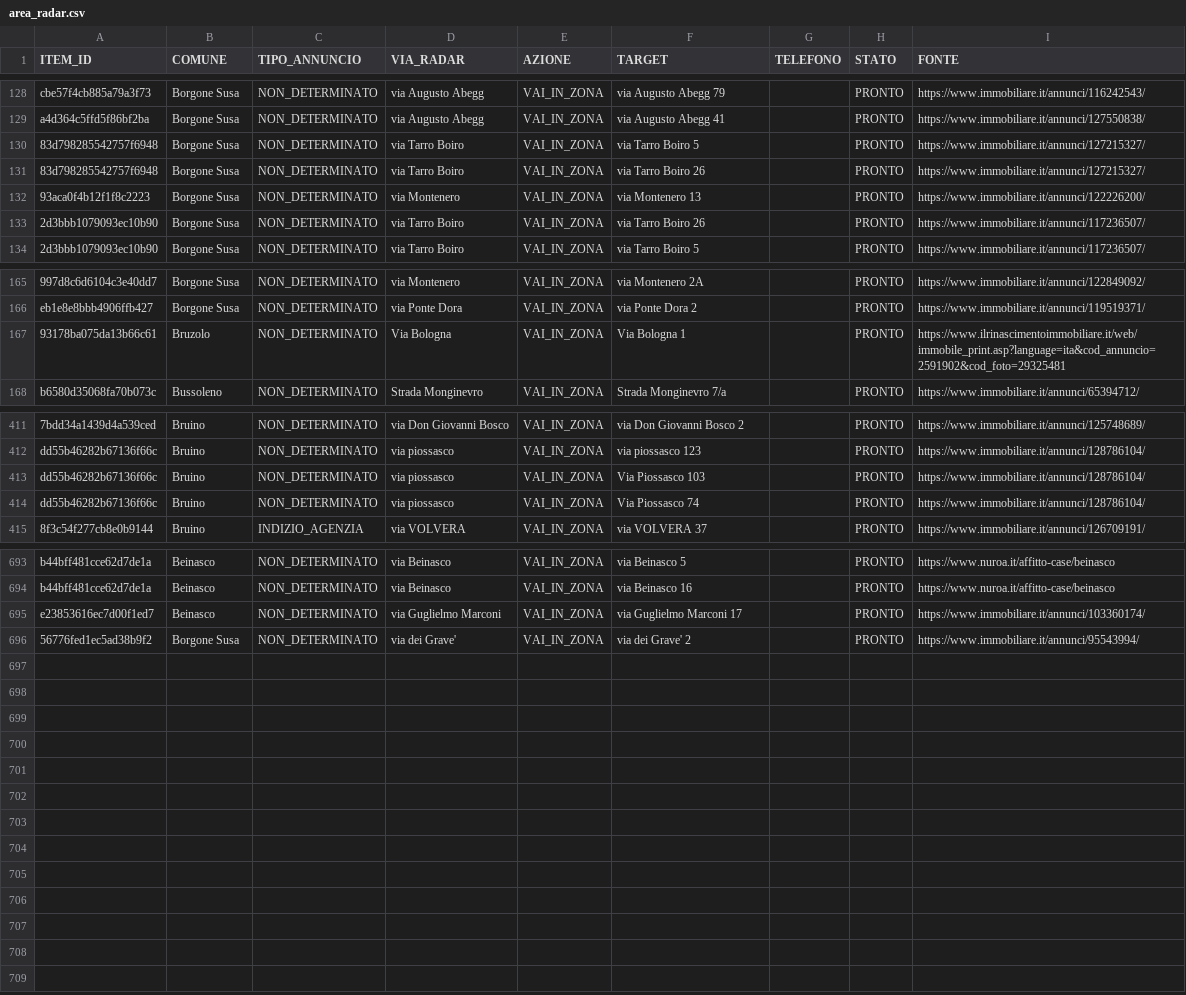
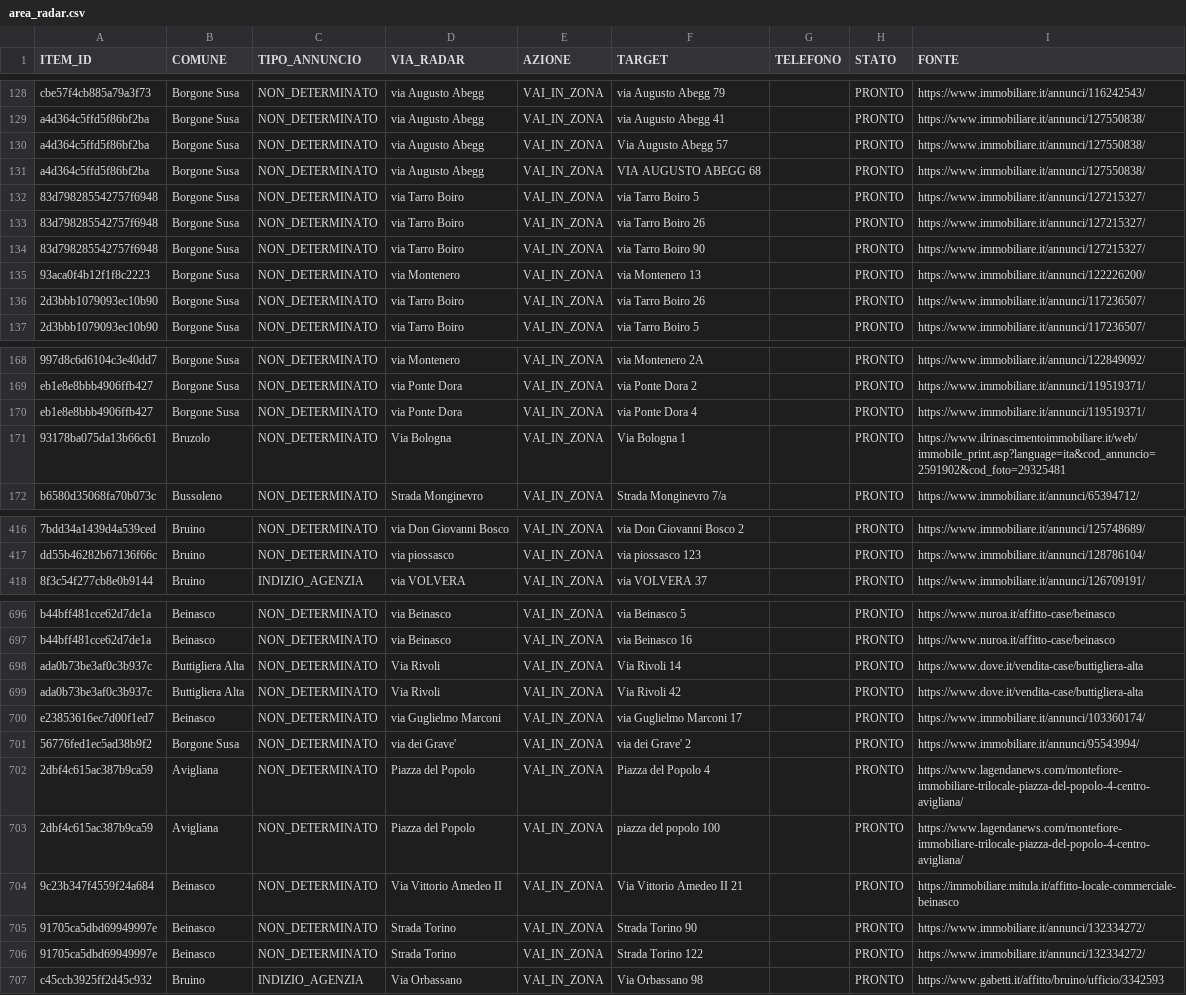
Before and after one commit to josephsocialmedia2-spec/immobili-in-zona, a CSV file: seller_radar_auto/data/area_radar.csv, drawn as a sheet; only a part is shown, gaps mark what is left out; removed rows and columns are numbered as before the commit, all else as after; the diff covers the shown part only; the diff names each change by its address in the sheet, - before the commit and + after, or states it on an @@ line.

```diff
--- a/seller_radar_auto/data/area_radar.csv
+++ b/seller_radar_auto/data/area_radar.csv
+row 130: a4d364c5ffd5f86bf2ba | Borgone Susa | NON_DETERMINATO | via Augusto Abegg | VAI_IN_ZONA | Via Augusto Abegg 57 |  | PRONTO | https://www.immobiliare.it/annunci/127550838/
+row 131: a4d364c5ffd5f86bf2ba | Borgone Susa | NON_DETERMINATO | via Augusto Abegg | VAI_IN_ZONA | VIA AUGUSTO ABEGG 68 |  | PRONTO | https://www.immobiliare.it/annunci/127550838/
+row 134: 83d798285542757f6948 | Borgone Susa | NON_DETERMINATO | via Tarro Boiro | VAI_IN_ZONA | via Tarro Boiro 90 |  | PRONTO | https://www.immobiliare.it/annunci/127215327/
+row 170: eb1e8e8bbb4906ffb427 | Borgone Susa | NON_DETERMINATO | via Ponte Dora | VAI_IN_ZONA | via Ponte Dora 4 |  | PRONTO | https://www.immobiliare.it/annunci/119519371/
-row 413: dd55b46282b67136f66c | Bruino | NON_DETERMINATO | via piossasco | VAI_IN_ZONA | Via Piossasco 103 |  | PRONTO | https://www.immobiliare.it/annunci/128786104/
-row 414: dd55b46282b67136f66c | Bruino | NON_DETERMINATO | via piossasco | VAI_IN_ZONA | Via Piossasco 74 |  | PRONTO | https://www.immobiliare.it/annunci/128786104/
+row 698: ada0b73be3af0c3b937c | Buttigliera Alta | NON_DETERMINATO | Via Rivoli | VAI_IN_ZONA | Via Rivoli 14 |  | PRONTO | https://www.dove.it/vendita-case/buttigliera-alta
+row 699: ada0b73be3af0c3b937c | Buttigliera Alta | NON_DETERMINATO | Via Rivoli | VAI_IN_ZONA | Via Rivoli 42 |  | PRONTO | https://www.dove.it/vendita-case/buttigliera-alta
+row 702: 2dbf4c615ac387b9ca59 | Avigliana | NON_DETERMINATO | Piazza del Popolo | VAI_IN_ZONA | Piazza del Popolo 4 |  | PRONTO | https://www.lagendanews.com/montefiore-immobiliare-trilocale-piazza-del-popolo-4-centro-avigliana/
+row 703: 2dbf4c615ac387b9ca59 | Avigliana | NON_DETERMINATO | Piazza del Popolo | VAI_IN_ZONA | piazza del popolo 100 |  | PRONTO | https://www.lagendanews.com/montefiore-immobiliare-trilocale-piazza-del-popolo-4-centro-avigliana/
+row 704: 9c23b347f4559f24a684 | Beinasco | NON_DETERMINATO | Via Vittorio Amedeo II | VAI_IN_ZONA | Via Vittorio Amedeo II 21 |  | PRONTO | https://immobiliare.mitula.it/affitto-locale-commerciale-beinasco
+row 705: 91705ca5dbd69949997e | Beinasco | NON_DETERMINATO | Strada Torino | VAI_IN_ZONA | Strada Torino 90 |  | PRONTO | https://www.immobiliare.it/annunci/132334272/
+row 706: 91705ca5dbd69949997e | Beinasco | NON_DETERMINATO | Strada Torino | VAI_IN_ZONA | Strada Torino 122 |  | PRONTO | https://www.immobiliare.it/annunci/132334272/
+row 707: c45ccb3925ff2d45c932 | Bruino | INDIZIO_AGENZIA | Via Orbassano | VAI_IN_ZONA | Via Orbassano 98 |  | PRONTO | https://www.gabetti.it/affitto/bruino/ufficio/3342593
```
Also changed, not shown: 1 added row and 7 edited cells elsewhere in this file, seller_radar_auto/data/business_pipeline.csv, seller_radar_auto/data/giro_backlog.csv, 26 other files.
